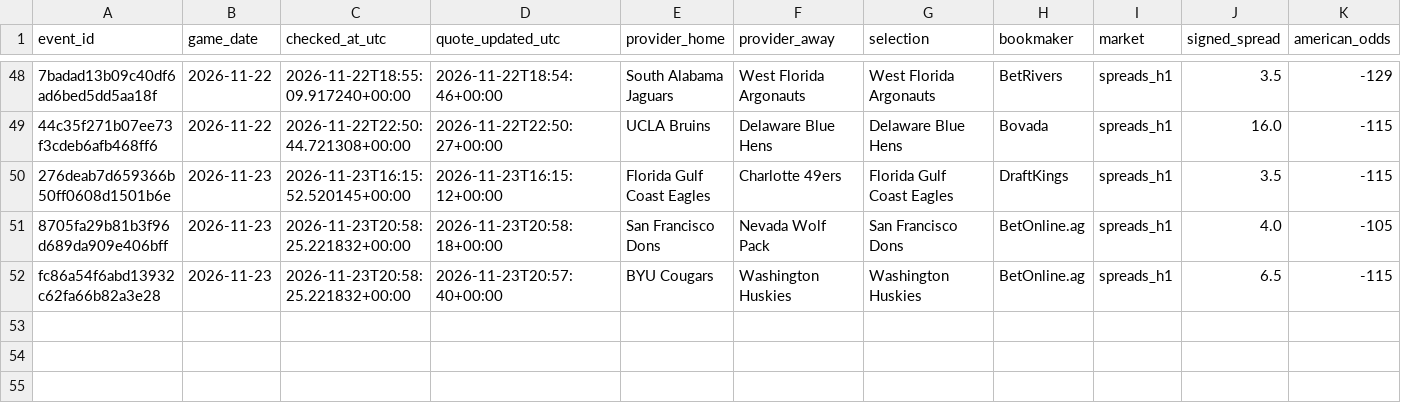
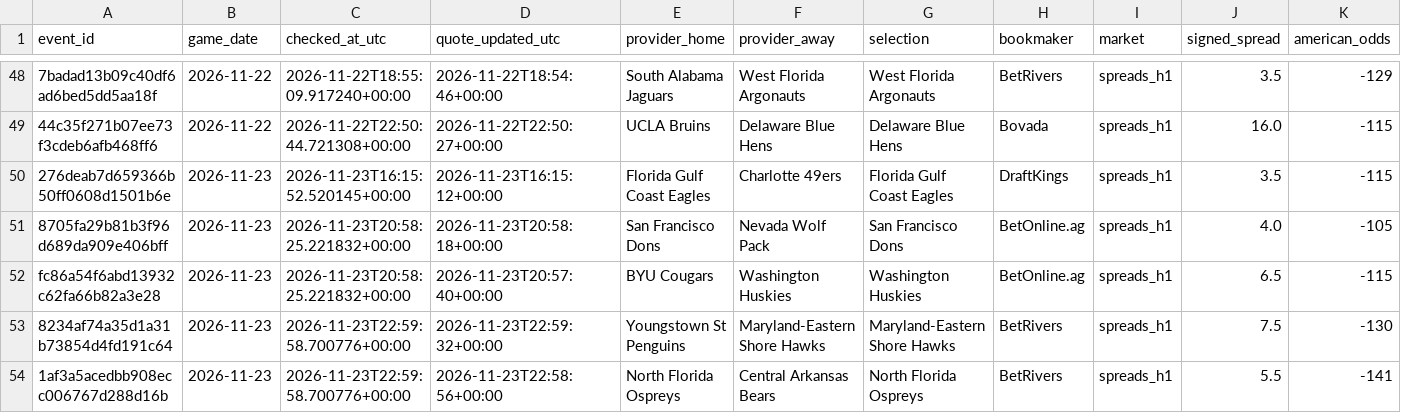
Before and after one commit to chelselaina/first-half-edge, a CSV file: data/paper_watch_candidates.csv, drawn as a sheet; only a part is shown, gaps mark what is left out; rows hold the shown columns only; the diff names each change by its address in the sheet, - before the commit and + after, or states it on an @@ line.

```diff
--- a/data/paper_watch_candidates.csv
+++ b/data/paper_watch_candidates.csv
+row 53: 8234af74a35d1a31b73854d4fd191c64 | 2026-11-23 | 2026-11-23T22:59:58.700776+00:00 | 2026-11-23T22:59:32+00:00 | Youngstown St Penguins | Maryland-Eastern Shore Hawks | Maryland-Eastern Shore Hawks | BetRivers | spreads_h1 | 7.5 | -130
+row 54: 1af3a5acedbb908ecc006767d288d16b | 2026-11-23 | 2026-11-23T22:59:58.700776+00:00 | 2026-11-23T22:58:56+00:00 | North Florida Ospreys | Central Arkansas Bears | North Florida Ospreys | BetRivers | spreads_h1 | 5.5 | -141
```
